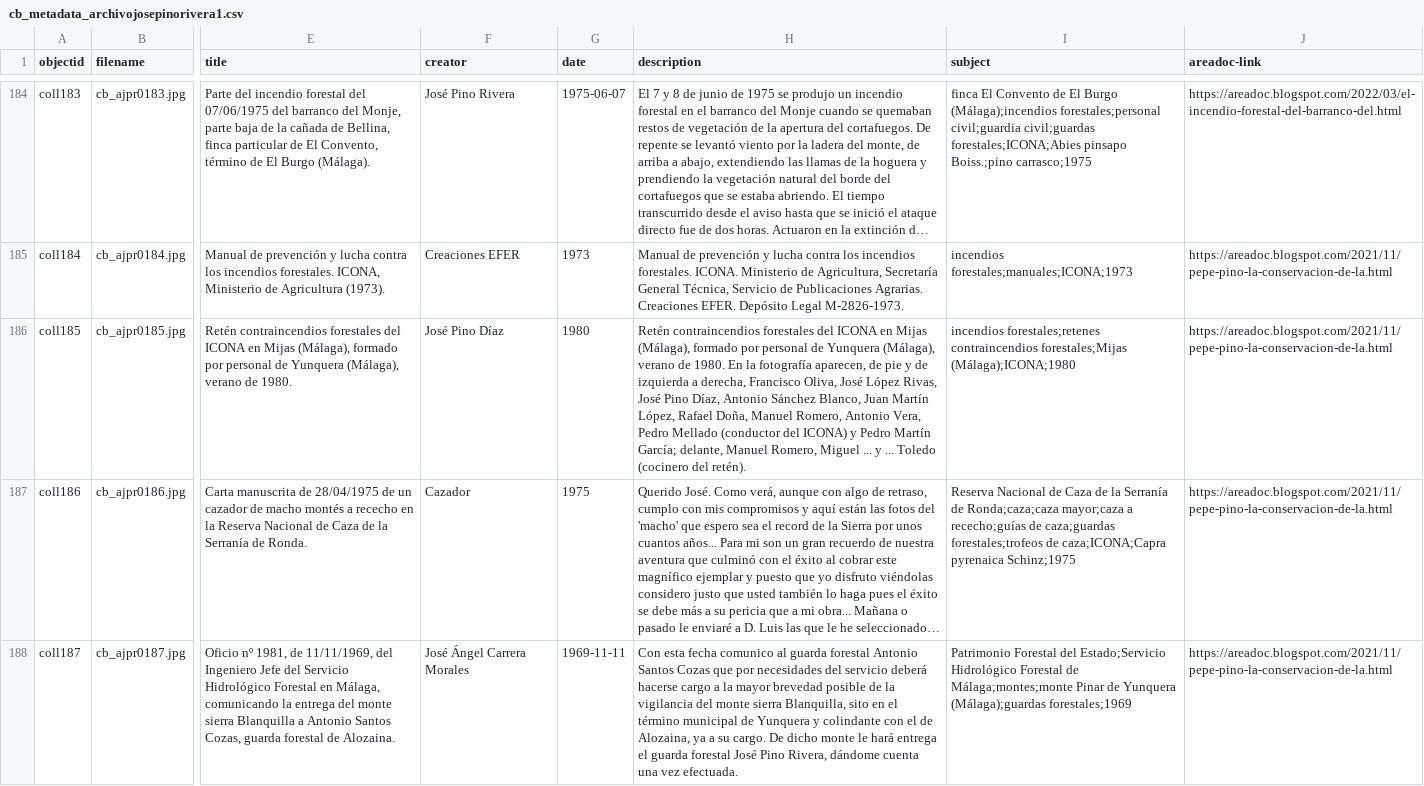
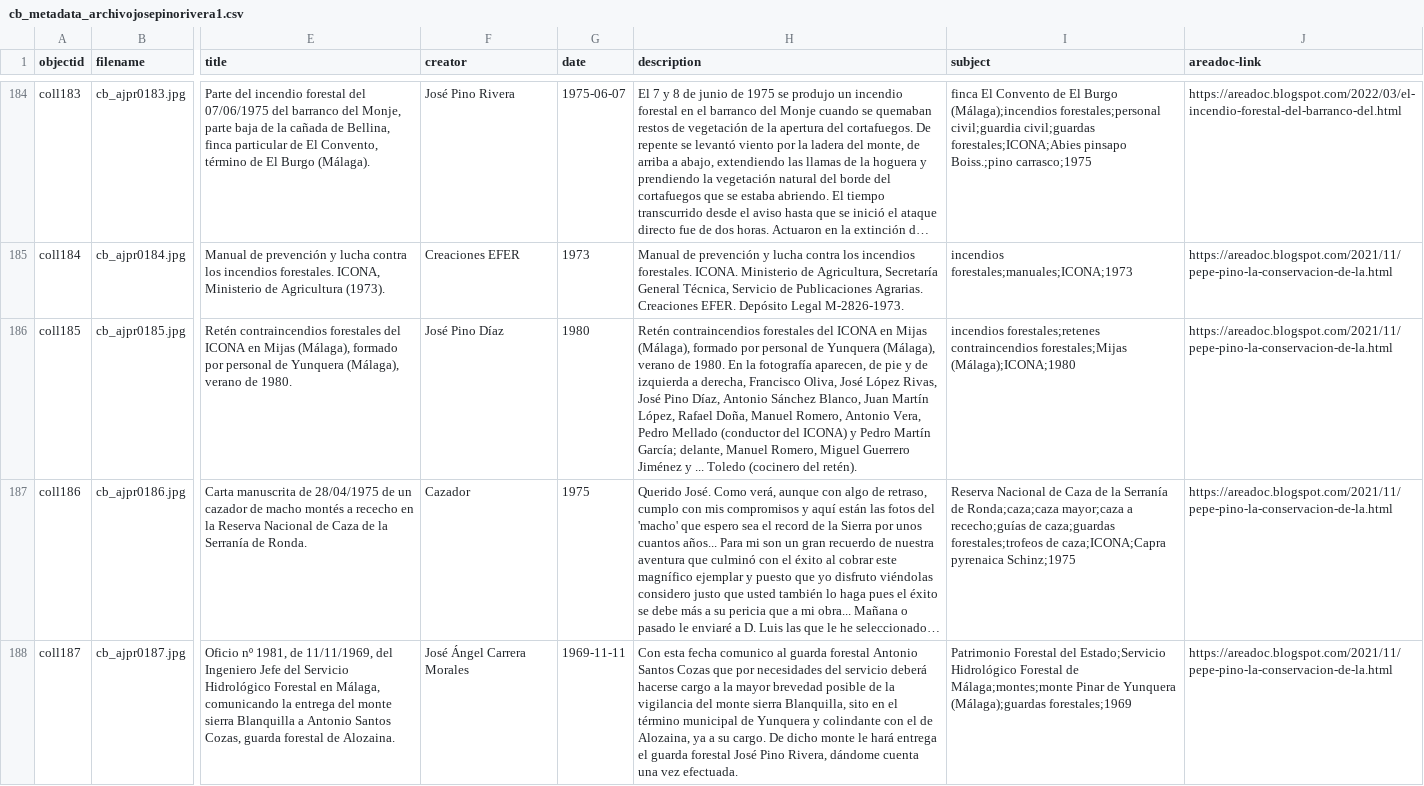
Before and after one commit to jpinod02/archivojosepinorivera, a CSV file: _data/cb_metadata_archivojosepinorivera1.csv, drawn as a sheet; only a part is shown, gaps mark what is left out; long unchanged cells end in …; the diff names each change by its address in the sheet, - before the commit and + after, or states it on an @@ line.

Commit message:
Update cb_metadata_archivojosepinorivera1.csv

```diff
--- a/_data/cb_metadata_archivojosepinorivera1.csv
+++ b/_data/cb_metadata_archivojosepinorivera1.csv
-H186 (description): …Romero, Miguel ... y ...…
+H186 (description): …Romero, Miguel Guerrero Jiménez y ...…
```
